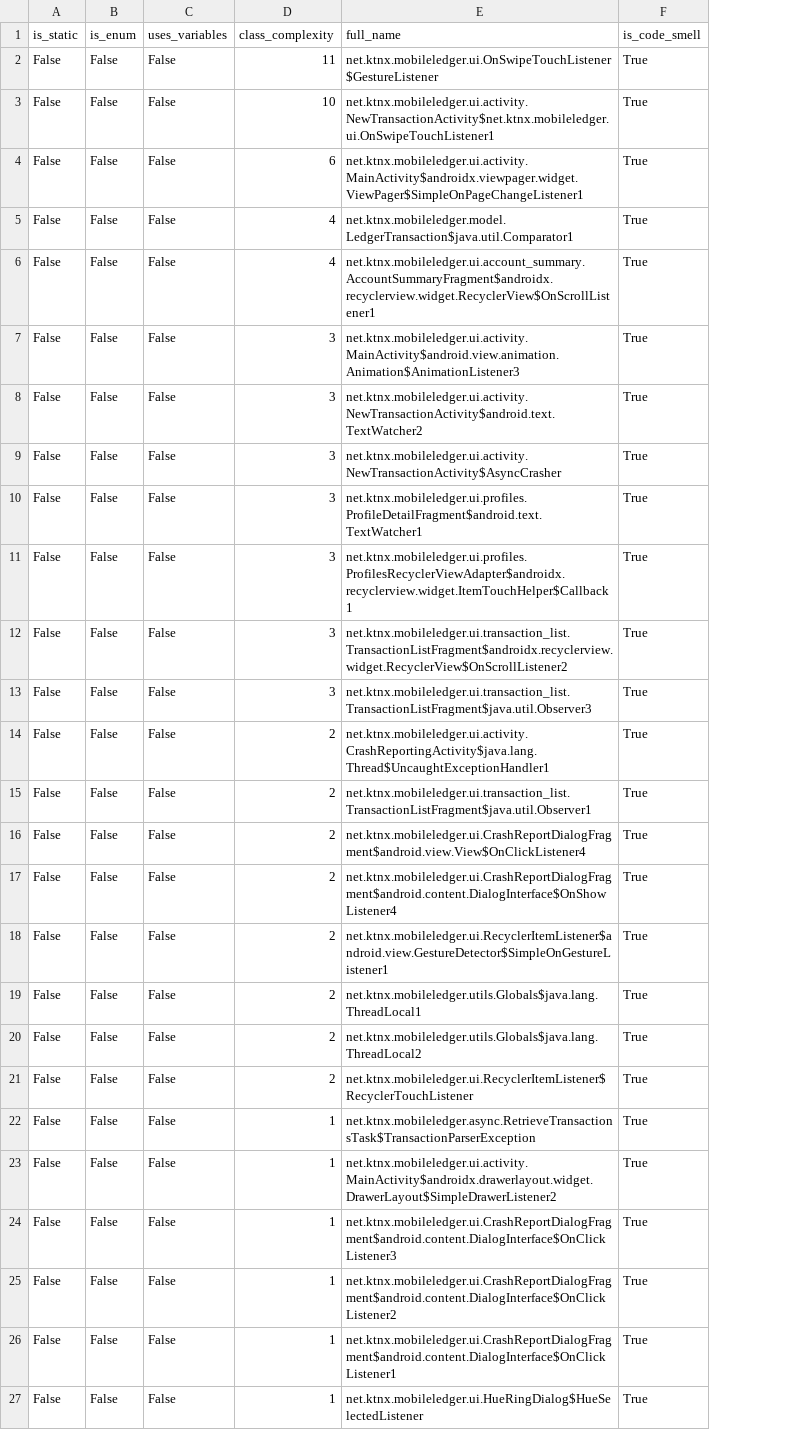
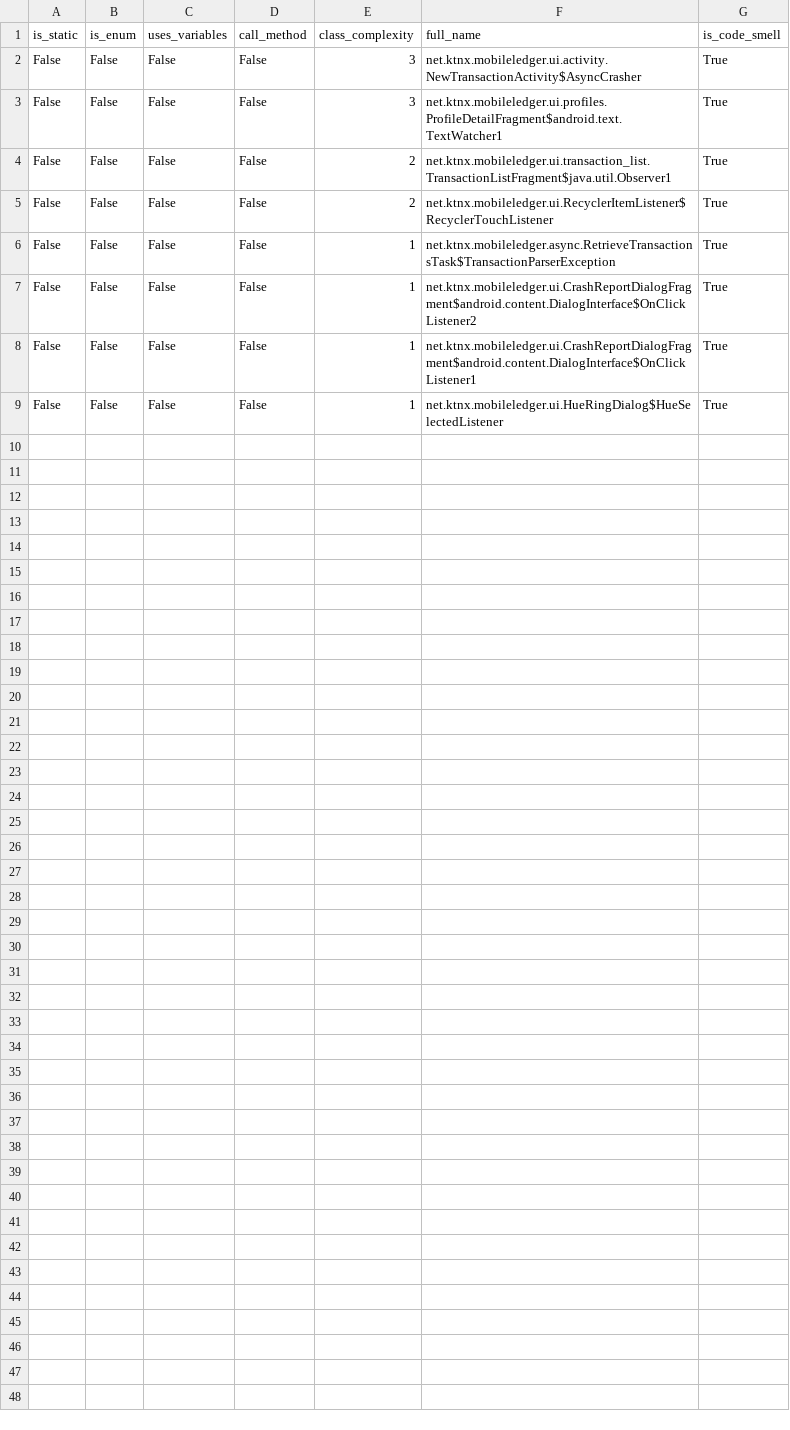
Before and after one commit to nanaker/Ginger, a CSV file: result/classification_result_LIC.csv, drawn as a sheet; removed rows and columns are numbered as before the commit, all else as after; the diff names each change by its address in the sheet, - before the commit and + after, or states it on an @@ line.

```diff
--- a/result/classification_result_LIC.csv
+++ b/result/classification_result_LIC.csv
+column D (call_method), rows 2-9: all False
-row 2: False | False | False | 11 | net.ktnx.mobileledger.ui.OnSwipeTouchListener$GestureListener | True
-row 3: False | False | False | 10 | net.ktnx.mobileledger.ui.activity.NewTransactionActivity$net.ktnx.mobileledger.ui.OnSwipeTouchListener1 | True
-row 4: False | False | False | 6 | net.ktnx.mobileledger.ui.activity.MainActivity$androidx.viewpager.widget.ViewPager$SimpleOnPageChangeListener1 | True
-row 5: False | False | False | 4 | net.ktnx.mobileledger.model.LedgerTransaction$java.util.Comparator1 | True
-row 6: False | False | False | 4 | net.ktnx.mobileledger.ui.account_summary.AccountSummaryFragment$androidx.recyclerview.widget.RecyclerView$OnScrollListener1 | True
-row 7: False | False | False | 3 | net.ktnx.mobileledger.ui.activity.MainActivity$android.view.animation.Animation$AnimationListener3 | True
-row 8: False | False | False | 3 | net.ktnx.mobileledger.ui.activity.NewTransactionActivity$android.text.TextWatcher2 | True
-row 11: False | False | False | 3 | net.ktnx.mobileledger.ui.profiles.ProfilesRecyclerViewAdapter$androidx.recyclerview.widget.ItemTouchHelper$Callback1 | True
-row 12: False | False | False | 3 | net.ktnx.mobileledger.ui.transaction_list.TransactionListFragment$androidx.recyclerview.widget.RecyclerView$OnScrollListener2 | True
-row 13: False | False | False | 3 | net.ktnx.mobileledger.ui.transaction_list.TransactionListFragment$java.util.Observer3 | True
-row 14: False | False | False | 2 | net.ktnx.mobileledger.ui.activity.CrashReportingActivity$java.lang.Thread$UncaughtExceptionHandler1 | True
-row 16: False | False | False | 2 | net.ktnx.mobileledger.ui.CrashReportDialogFragment$android.view.View$OnClickListener4 | True
-row 17: False | False | False | 2 | net.ktnx.mobileledger.ui.CrashReportDialogFragment$android.content.DialogInterface$OnShowListener4 | True
-row 18: False | False | False | 2 | net.ktnx.mobileledger.ui.RecyclerItemListener$android.view.GestureDetector$SimpleOnGestureListener1 | True
-row 19: False | False | False | 2 | net.ktnx.mobileledger.utils.Globals$java.lang.ThreadLocal1 | True
-row 20: False | False | False | 2 | net.ktnx.mobileledger.utils.Globals$java.lang.ThreadLocal2 | True
-row 23: False | False | False | 1 | net.ktnx.mobileledger.ui.activity.MainActivity$androidx.drawerlayout.widget.DrawerLayout$SimpleDrawerListener2 | True
-row 24: False | False | False | 1 | net.ktnx.mobileledger.ui.CrashReportDialogFragment$android.content.DialogInterface$OnClickListener3 | True
```
Also changed, not shown: classes_path/classes.csv, result/classification_result_MIM.csv, 11 other files.
